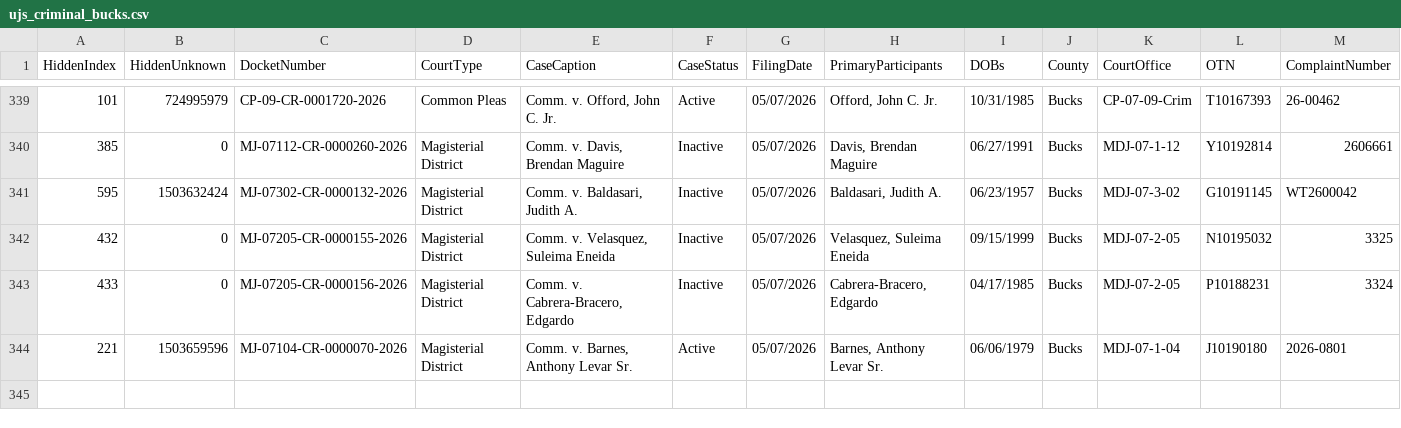
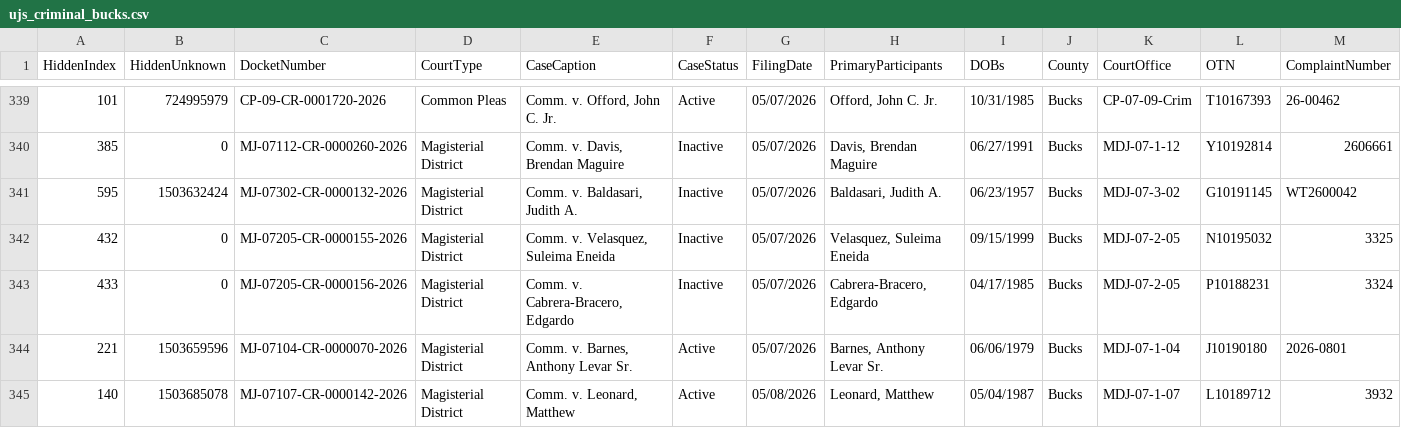
Before and after one commit to CUlleryUSATRepos/BucksCriminalUJSScrapeRepo, a CSV file: docs/data/ujs_criminal_bucks.csv, drawn as a sheet; only a part is shown, gaps mark what is left out; rows hold the shown columns only; the diff names each change by its address in the sheet, - before the commit and + after, or states it on an @@ line.

Commit message:
Daily UJS data update

```diff
--- a/docs/data/ujs_criminal_bucks.csv
+++ b/docs/data/ujs_criminal_bucks.csv
+row 345: 140 | 1503685078 | MJ-07107-CR-0000142-2026 | Magisterial District | Comm. v. Leonard, Matthew | Active | 05/08/2026 | Leonard, Matthew | 05/04/1987 | Bucks | MDJ-07-1-07 | L10189712 | 3932
```
Also changed, not shown: ujs_criminal_bucks.csv.
